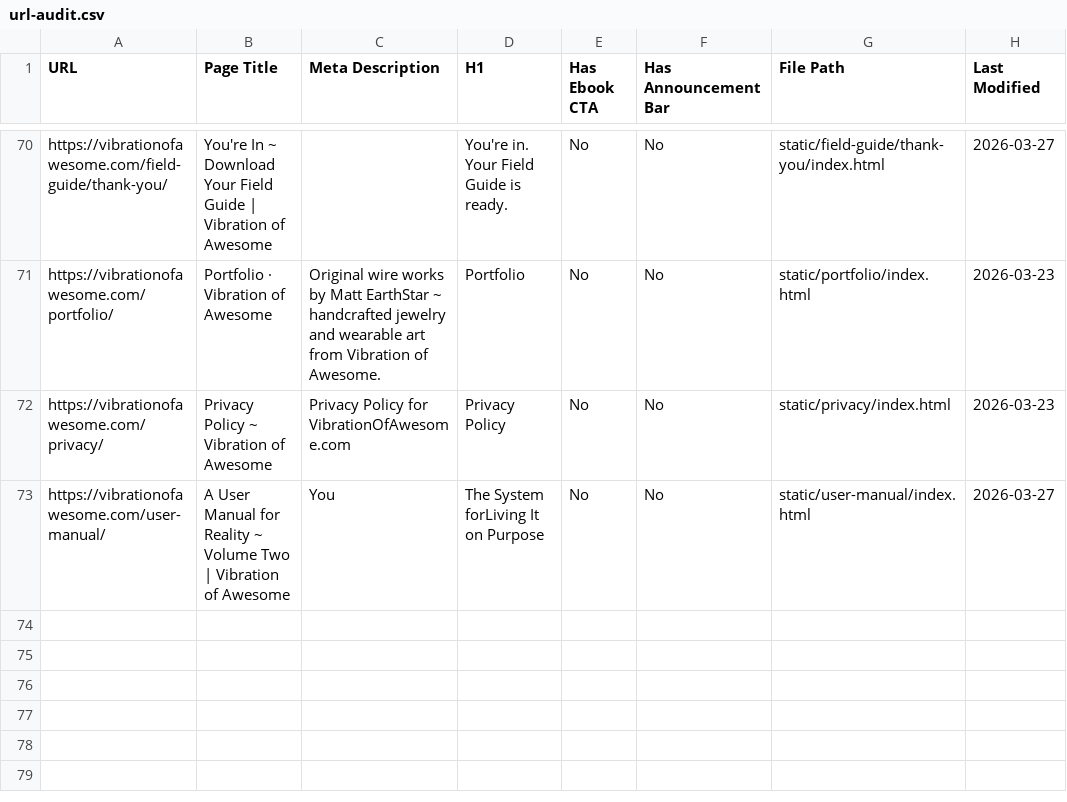
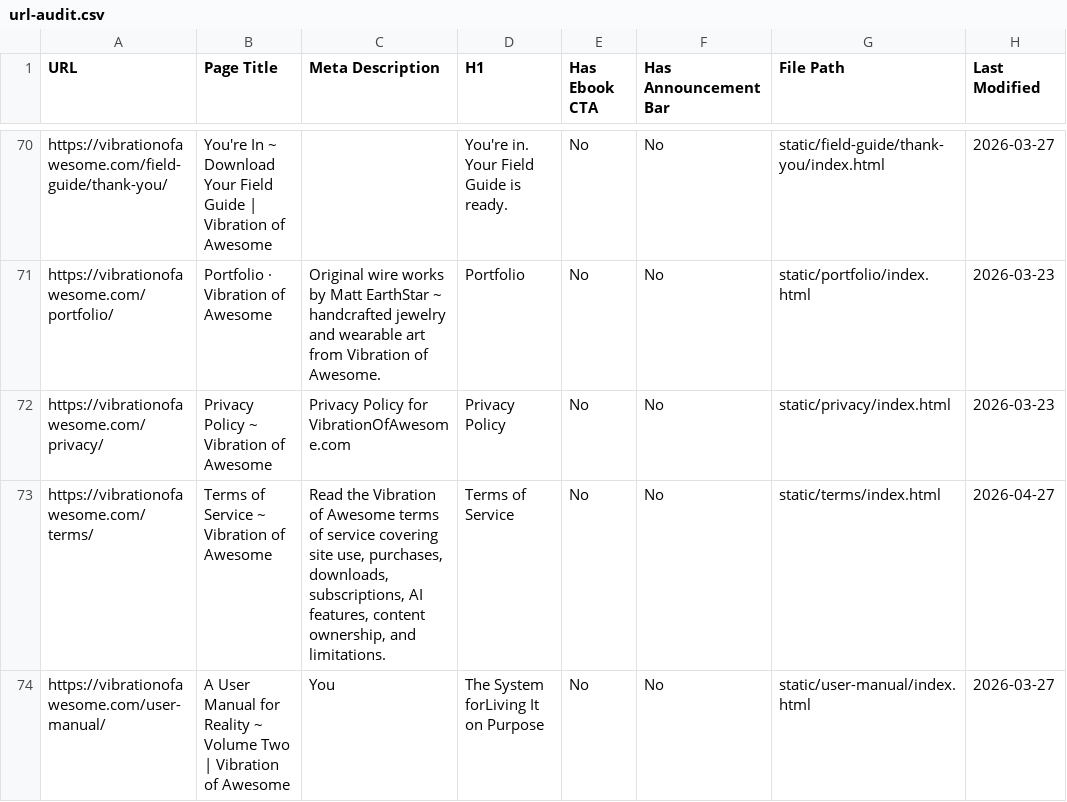
Before and after one commit to Lordshrrred/VibrationofAwesome, a CSV file: static/_data/url-audit.csv, drawn as a sheet; only a part is shown, gaps mark what is left out; the diff names each change by its address in the sheet, - before the commit and + after, or states it on an @@ line.

Commit message:
Add terms page and backend URL checks

```diff
--- a/static/_data/url-audit.csv
+++ b/static/_data/url-audit.csv
+row 73: https://vibrationofawesome.com/terms/ | Terms of Service ~ Vibration of Awesome | Read the Vibration of Awesome terms of service covering site use, purchases, downloads, subscriptions, AI features, content ownership, and limitations. | Terms of Service | No | No | static/terms/index.html | 2026-04-27
```
Also changed, not shown: 11 other files.
